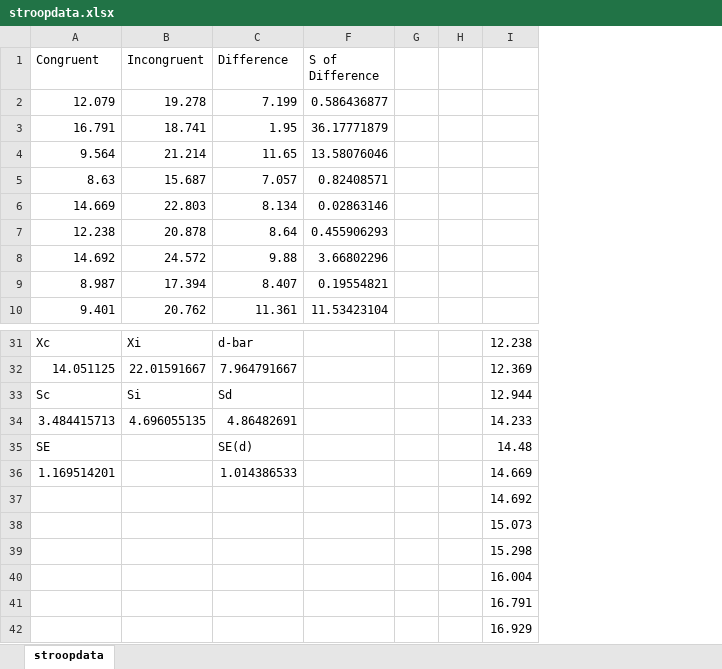
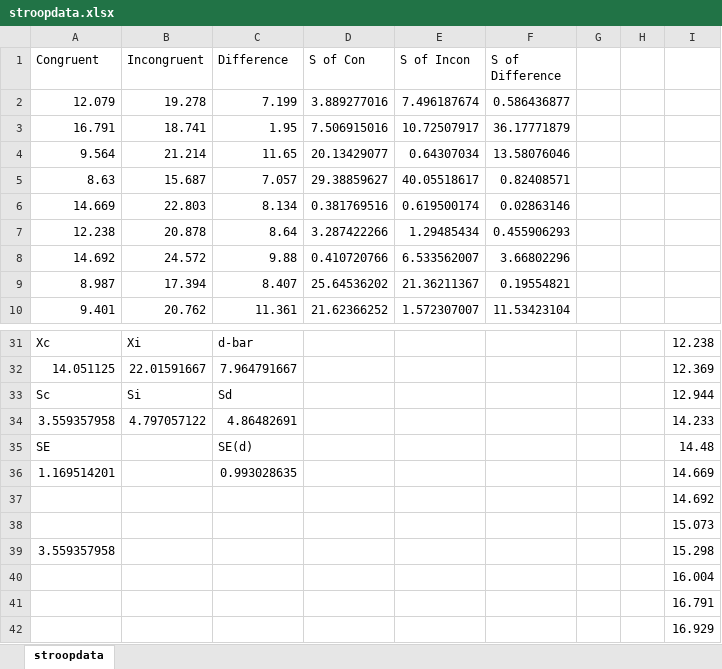
Before and after one commit to shockwave92/NDml-P2--Stroop-task-statistics, an Excel workbook: Origin data/stroopdata.xlsx, sheet stroopdata, drawn as a sheet; only a part is shown, gaps mark what is left out; values as stored, in another font and other column widths than the file's, no borders; charts and pictures not drawn; the diff names each change by its address in the sheet, - before the commit and + after, or states it on an @@ line.

```diff
--- a/Origin data/stroopdata.xlsx (sheet stroopdata)
+++ b/Origin data/stroopdata.xlsx (sheet stroopdata)
@@ column D (S of Con) unhidden, rows 2-10: 3.889277016 | 7.506915016 | 20.13429077 | 29.38859627 | 0.381769516 | 3.287422266 | 0.410720766 | 25.64536202 | 21.62366252 @@
@@ column E (S of Incon) unhidden, rows 2-10: 7.496187674 | 10.72507917 | 0.64307034 | 40.05518617 | 0.619500174 | 1.29485434 | 6.533562007 | 21.36211367 | 1.572307007 @@
-A34 (Congruent): 3.484415713
+A34 (Congruent): 3.559357958
-B34 (Incongruent): 4.696055135
+B34 (Incongruent): 4.797057122
-C36 (Difference): 1.014386533
+C36 (Difference): 0.993028635
-A39 (Congruent): (empty)
+A39 (Congruent): 3.559357958
```
Also changed, not shown: formulas that keep their value, hidden cells, charts or pictures, 2 other files.
